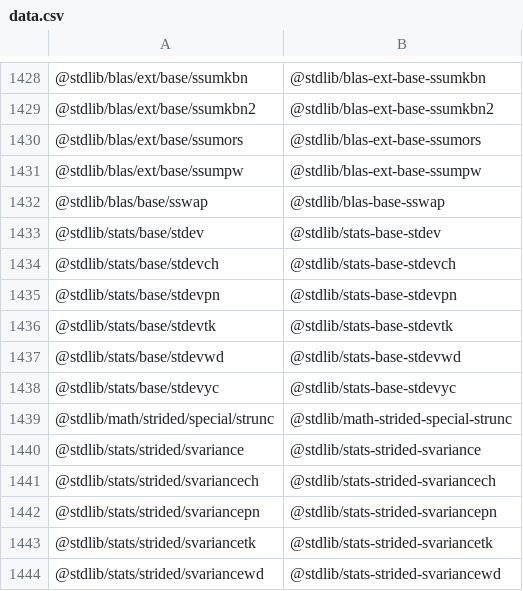
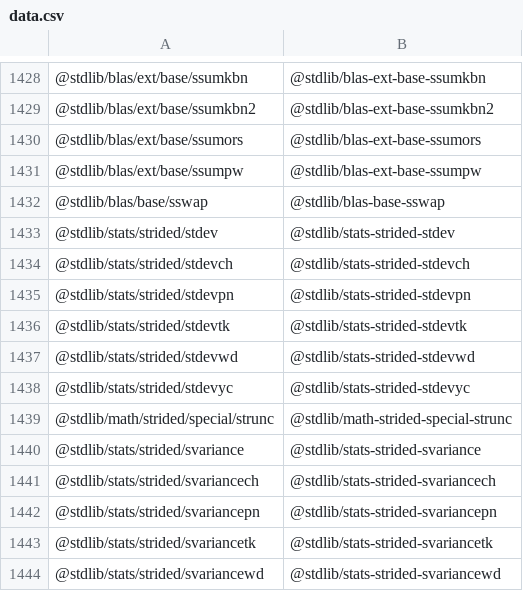
Before and after one commit to stdlib-js/namespace, a CSV file: pkg2standalone/data/data.csv, drawn as a sheet; only a part is shown, gaps mark what is left out.

```diff
--- a/pkg2standalone/data/data.csv
+++ b/pkg2standalone/data/data.csv
@@ -1432,8 +1432,8 @@
 "@stdlib/blas/base/sswap","@stdlib/blas-base-sswap"
-"@stdlib/stats/base/stdev","@stdlib/stats-base-stdev"
-"@stdlib/stats/base/stdevch","@stdlib/stats-base-stdevch"
-"@stdlib/stats/base/stdevpn","@stdlib/stats-base-stdevpn"
-"@stdlib/stats/base/stdevtk","@stdlib/stats-base-stdevtk"
-"@stdlib/stats/base/stdevwd","@stdlib/stats-base-stdevwd"
-"@stdlib/stats/base/stdevyc","@stdlib/stats-base-stdevyc"
+"@stdlib/stats/strided/stdev","@stdlib/stats-strided-stdev"
+"@stdlib/stats/strided/stdevch","@stdlib/stats-strided-stdevch"
+"@stdlib/stats/strided/stdevpn","@stdlib/stats-strided-stdevpn"
+"@stdlib/stats/strided/stdevtk","@stdlib/stats-strided-stdevtk"
+"@stdlib/stats/strided/stdevwd","@stdlib/stats-strided-stdevwd"
+"@stdlib/stats/strided/stdevyc","@stdlib/stats-strided-stdevyc"
 "@stdlib/math/strided/special/strunc","@stdlib/math-strided-special-strunc"
```
Also changed, not shown: alias2pkg/data/data.csv, alias2standalone/data/data.csv, 10 other files.
